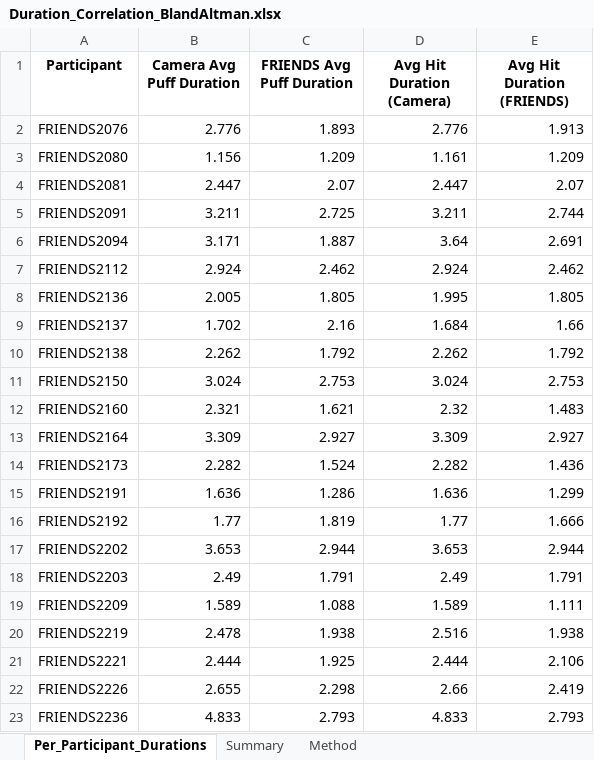
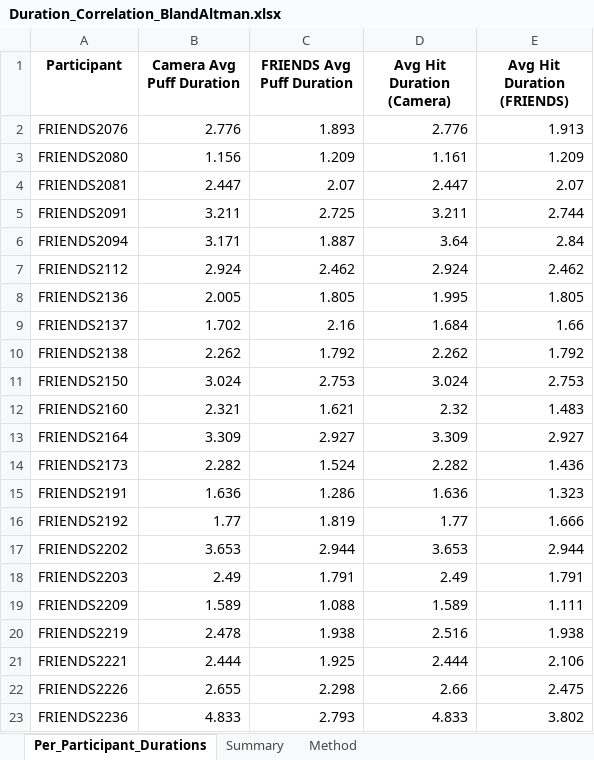
Before and after one commit to eszsonic/FRIENDS, an Excel workbook: IEEE TIM data/HUMAN LAB VALIDATION/Results/Duration_Correlation_BlandAltman/Duration_Correlation_BlandAltman.xlsx, sheet Per_Participant_Durations, drawn as a sheet; values as stored, in another font and other column widths than the file's, no borders; the diff names each change by its address in the sheet, - before the commit and + after, or states it on an @@ line.

```diff
--- a/IEEE TIM data/HUMAN LAB VALIDATION/Results/Duration_Correlation_BlandAltman/Duration_Correlation_BlandAltman.xlsx (sheet Per_Participant_Durations)
+++ b/IEEE TIM data/HUMAN LAB VALIDATION/Results/Duration_Correlation_BlandAltman/Duration_Correlation_BlandAltman.xlsx (sheet Per_Participant_Durations)
-E6 (Avg Hit Duration (FRIENDS)): 2.691
+E6 (Avg Hit Duration (FRIENDS)): 2.84
-E15 (Avg Hit Duration (FRIENDS)): 1.299
+E15 (Avg Hit Duration (FRIENDS)): 1.323
-E22 (Avg Hit Duration (FRIENDS)): 2.419
+E22 (Avg Hit Duration (FRIENDS)): 2.475
-E23 (Avg Hit Duration (FRIENDS)): 2.793
+E23 (Avg Hit Duration (FRIENDS)): 3.802
```
Also changed, not shown: sheet Summary, IEEE TIM data/HUMAN LAB VALIDATION/Results/Reconciled_Detection_Metrics_Summary.xlsx, 4 other files.
